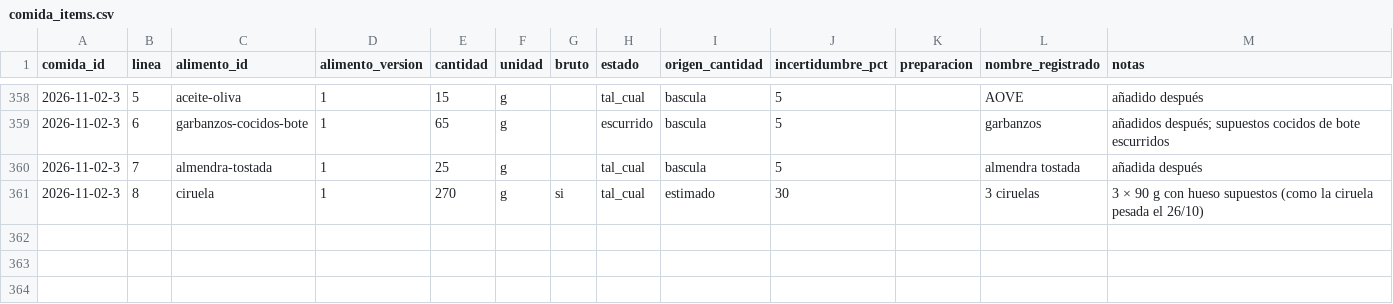
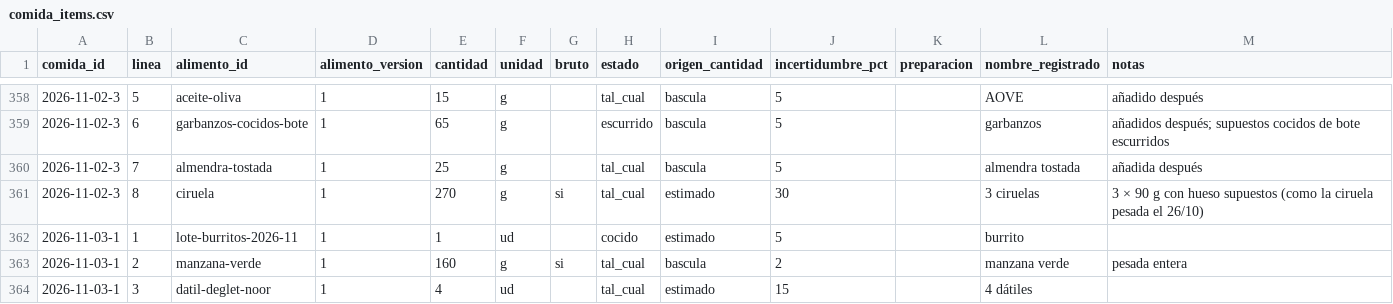
Before and after one commit to DreiSup/salud, a CSV file: datos/comida_items.csv, drawn as a sheet; only a part is shown, gaps mark what is left out; the diff names each change by its address in the sheet, - before the commit and + after, or states it on an @@ line.

```diff
--- a/datos/comida_items.csv
+++ b/datos/comida_items.csv
+row 362: 2026-11-03-1 | 1 | lote-burritos-2026-11 | 1 | 1 | ud |  | cocido | estimado | 5 |  | burrito
+row 363: 2026-11-03-1 | 2 | manzana-verde | 1 | 160 | g | si | tal_cual | bascula | 2 |  | manzana verde | pesada entera
+row 364: 2026-11-03-1 | 3 | datil-deglet-noor | 1 | 4 | ud |  | tal_cual | estimado | 15 |  | 4 dátiles
```
Also changed, not shown: datos/alimentos.csv, datos/comidas.csv, 3 other files.
